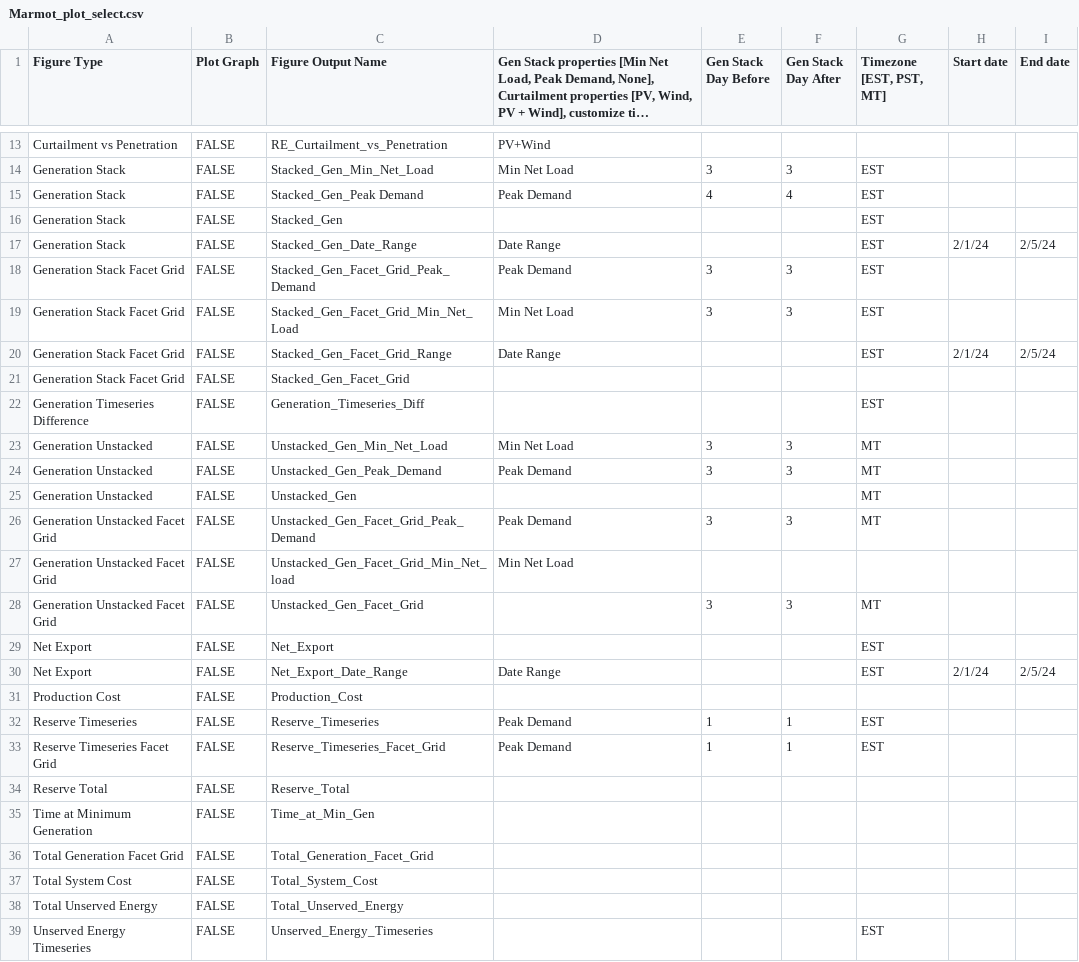
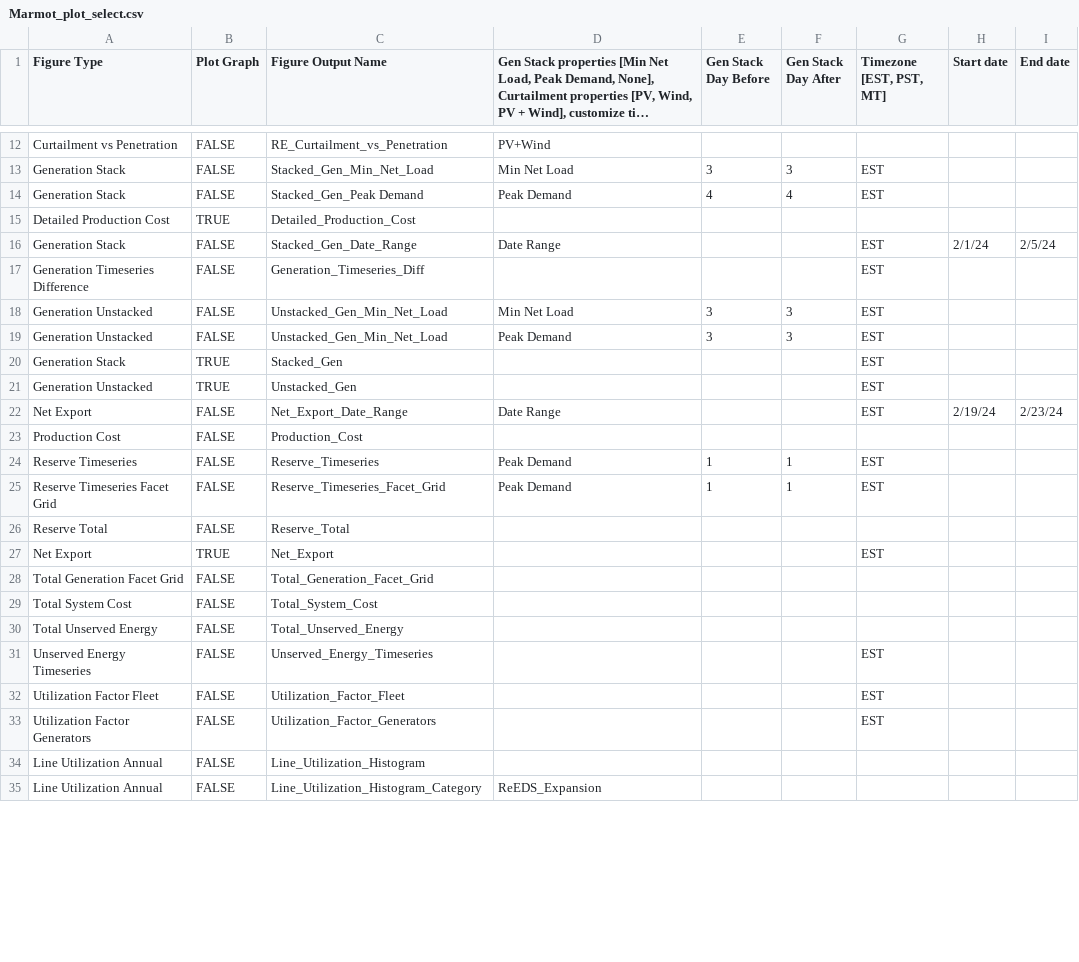
Before and after one commit to NREL/Marmot, a CSV file: Marmot_plot_select.csv, drawn as a sheet; only a part is shown, gaps mark what is left out; the shorter side is filled out with more unchanged rows; long unchanged cells end in …; the diff covers the shown part only.

```diff
--- a/Marmot_plot_select.csv
+++ b/Marmot_plot_select.csv
@@ -16 +15 @@ Generation Stack,FALSE,Stacked_Gen_Peak Demand,Peak Demand,4,4,EST,,,
-Generation Stack,FALSE,Stacked_Gen,,,,EST,,,
+Detailed Production Cost,TRUE,Detailed_Production_Cost,,,,,,
@@ -18,4 +16,0 @@ Generation Stack,FALSE,Stacked_Gen_Date_Range,Date Range,,,EST,2/1/24,2/5/24,
-Generation Stack Facet Grid,FALSE,Stacked_Gen_Facet_Grid_Peak_Demand,Peak Demand,3,3,EST,,,
-Generation Stack Facet Grid,FALSE,Stacked_Gen_Facet_Grid_Min_Net_Load,Min Net Load,3,3,EST,,,
-Generation Stack Facet Grid,FALSE,Stacked_Gen_Facet_Grid_Range,Date Range,,,EST,2/1/24,2/5/24,
-Generation Stack Facet Grid,FALSE,Stacked_Gen_Facet_Grid,,,,,,,
@@ -23,8 +18,5 @@ Generation Timeseries Difference,FALSE,Generation_Timeseries_Diff,,,,EST,,,
-Generation Unstacked,FALSE,Unstacked_Gen_Min_Net_Load,Min Net Load,3,3,MT,,,
-Generation Unstacked,FALSE,Unstacked_Gen_Peak_Demand,Peak Demand,3,3,MT,,,
-Generation Unstacked,FALSE,Unstacked_Gen,,,,MT,,,
-Generation Unstacked Facet Grid,FALSE,Unstacked_Gen_Facet_Grid_Peak_Demand,Peak Demand,3,3,MT,,,
-Generation Unstacked Facet Grid,FALSE,Unstacked_Gen_Facet_Grid_Min_Net_load,Min Net Load,,,,,,
-Generation Unstacked Facet Grid,FALSE,Unstacked_Gen_Facet_Grid,,3,3,MT,,,
-Net Export,FALSE,Net_Export,,,,EST,,,
-Net Export,FALSE,Net_Export_Date_Range,Date Range,,,EST,2/1/24,2/5/24,
+Generation Unstacked,FALSE,Unstacked_Gen_Min_Net_Load,Min Net Load,3,3,EST,,
+Generation Unstacked,FALSE,Unstacked_Gen_Min_Net_Load,Peak Demand,3,3,EST,,
+Generation Stack,TRUE,Stacked_Gen,,,,EST,,
+Generation Unstacked,TRUE,Unstacked_Gen,,,,EST,,
+Net Export,FALSE,Net_Export_Date_Range,Date Range,,,EST,2/19/24,2/23/24
@@ -35 +27 @@ Reserve Total,FALSE,Reserve_Total,,,,,,,
-Time at Minimum Generation,FALSE,Time_at_Min_Gen,,,,,,,
+Net Export,TRUE,Net_Export,,,,EST,,
```
Also changed, not shown: 7 added rows, 5 removed rows and 10 edited cells elsewhere in this file, Marmot_user_defined_inputs.csv, mapping_folder/Regions_Zones_Mapping_Full.csv, 17 other files.
